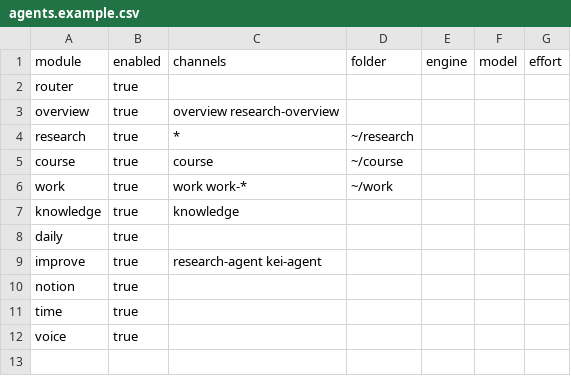
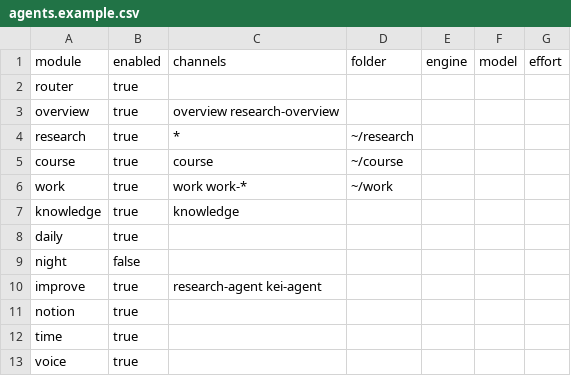
Before and after one commit to 97kuek/kei-agent, a CSV file: agents.example.csv, drawn as a sheet.

Commit message:
refactor: move night task workflow into an optional module

```diff
--- a/agents.example.csv
+++ b/agents.example.csv
@@ -8,2 +8,3 @@ knowledge,true,knowledge,,,,
 daily,true,,,,,
+night,false,,,,,
 improve,true,research-agent kei-agent,,,,
```
Also changed, not shown: 18 other files.
